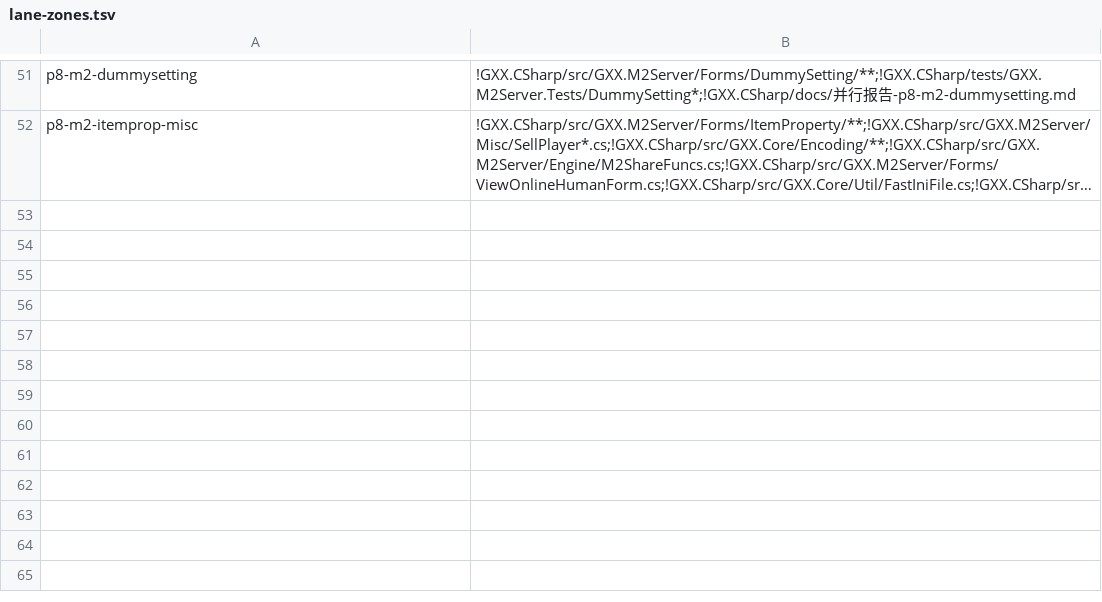
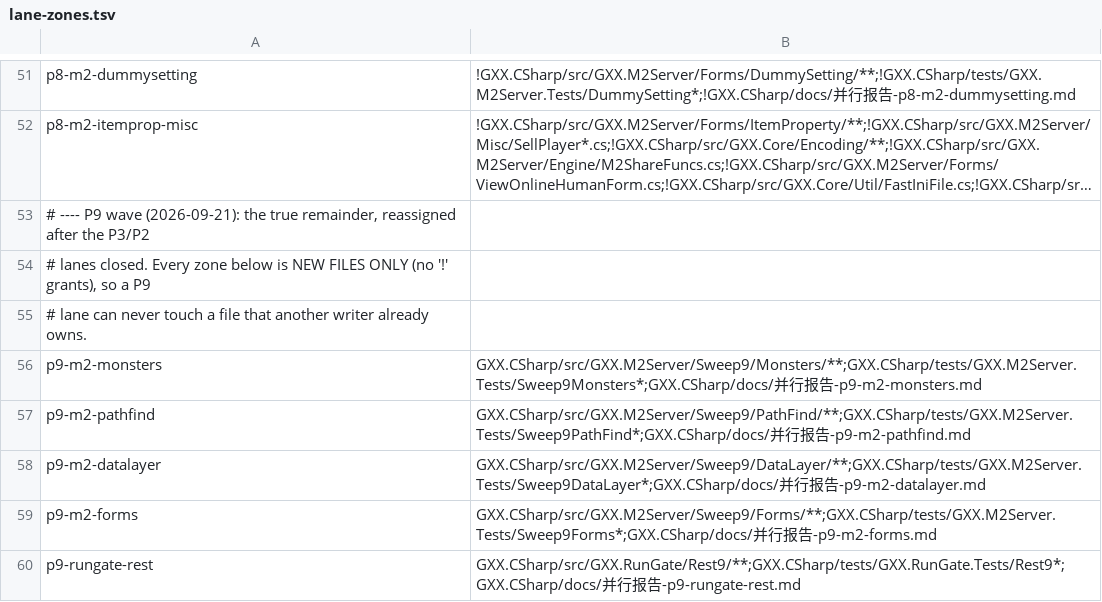
Before and after one commit to cnksss/GxxM2, a TSV file: GXX.CSharp/tools/lane-zones.tsv, drawn as a sheet; only a part is shown, gaps mark what is left out; long unchanged cells end in …; the diff names each change by its address in the sheet, - before the commit and + after, or states it on an @@ line.

```diff
--- a/GXX.CSharp/tools/lane-zones.tsv
+++ b/GXX.CSharp/tools/lane-zones.tsv
+row 53: # ---- P9 wave (2026-09-21): the true remainder, reassigned after the P3/P2
+row 54: # lanes closed. Every zone below is NEW FILES ONLY (no '!' grants), so a P9
+row 55: # lane can never touch a file that another writer already owns.
+row 56: p9-m2-monsters | GXX.CSharp/src/GXX.M2Server/Sweep9/Monsters/**;GXX.CSharp/tests/GXX.M2Server.Tests/Sweep9Monsters*;GXX.CSharp/docs/并行报告-p9-m2-monsters.md
+row 57: p9-m2-pathfind | GXX.CSharp/src/GXX.M2Server/Sweep9/PathFind/**;GXX.CSharp/tests/GXX.M2Server.Tests/Sweep9PathFind*;GXX.CSharp/docs/并行报告-p9-m2-pathfind.md
+row 58: p9-m2-datalayer | GXX.CSharp/src/GXX.M2Server/Sweep9/DataLayer/**;GXX.CSharp/tests/GXX.M2Server.Tests/Sweep9DataLayer*;GXX.CSharp/docs/并行报告-p9-m2-datalayer.md
+row 59: p9-m2-forms | GXX.CSharp/src/GXX.M2Server/Sweep9/Forms/**;GXX.CSharp/tests/GXX.M2Server.Tests/Sweep9Forms*;GXX.CSharp/docs/并行报告-p9-m2-forms.md
+row 60: p9-rungate-rest | GXX.CSharp/src/GXX.RunGate/Rest9/**;GXX.CSharp/tests/GXX.RunGate.Tests/Rest9*;GXX.CSharp/docs/并行报告-p9-rungate-rest.md
```
Also changed, not shown: GXX.CSharp/tools/unit-map.tsv, 2 other files.
